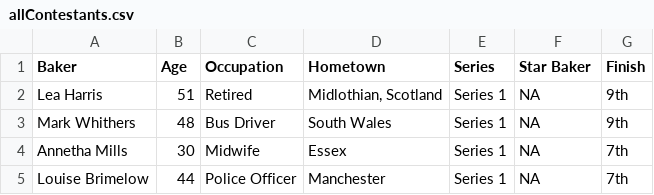
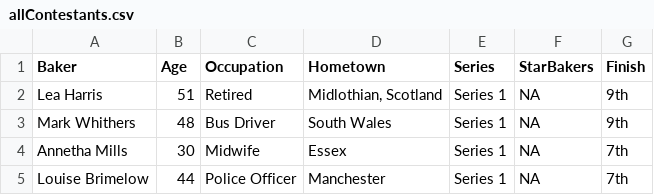
Before and after one commit to andrew-guerra/bake-off-analysis, a CSV file: data/allContestants.csv, drawn as a sheet; only a part is shown.

```diff
--- a/data/allContestants.csv
+++ b/data/allContestants.csv
@@ -1,2 +1,2 @@
-Baker,Age,Occupation,Hometown,Series,"Star Baker",Finish
+Baker,Age,Occupation,Hometown,Series,StarBakers,Finish
 Lea Harris,51,Retired,"Midlothian, Scotland",Series 1,NA,9th
```
Also changed, not shown: 5 other files.
